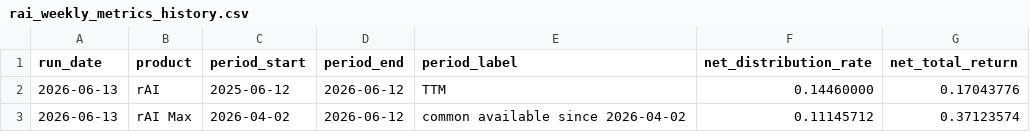
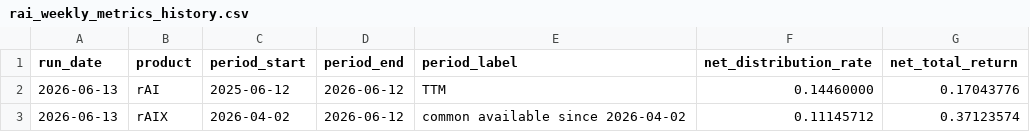
Before and after one commit to RWAAI/tools, a CSV file: rai-weekly-metrics/rai_weekly_metrics_history.csv, drawn as a sheet.

Commit message:
Rename rAI Max to rAIX in metrics history

```diff
--- a/rai-weekly-metrics/rai_weekly_metrics_history.csv
+++ b/rai-weekly-metrics/rai_weekly_metrics_history.csv
@@ -2,2 +2,2 @@ run_date,product,period_start,period_end,period_label,net_distribution_rate,net_
 2026-06-13,rAI,2025-06-12,2026-06-12,TTM,0.14460000,0.17043776
-2026-06-13,rAI Max,2026-04-02,2026-06-12,common available since 2026-04-02,0.11145712,0.37123574
+2026-06-13,rAIX,2026-04-02,2026-06-12,common available since 2026-04-02,0.11145712,0.37123574
```
